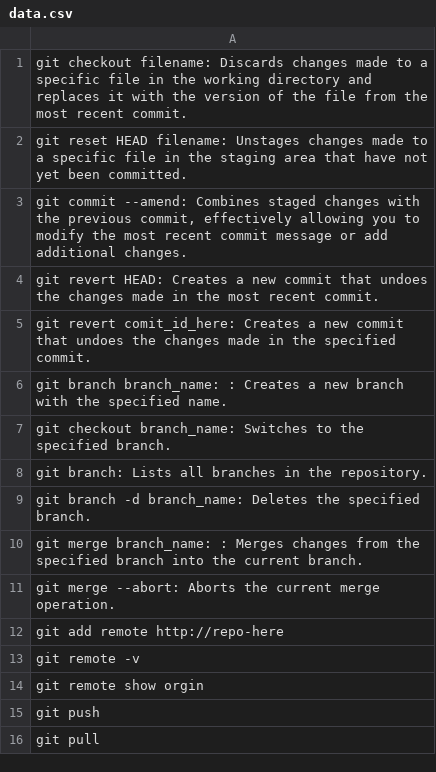
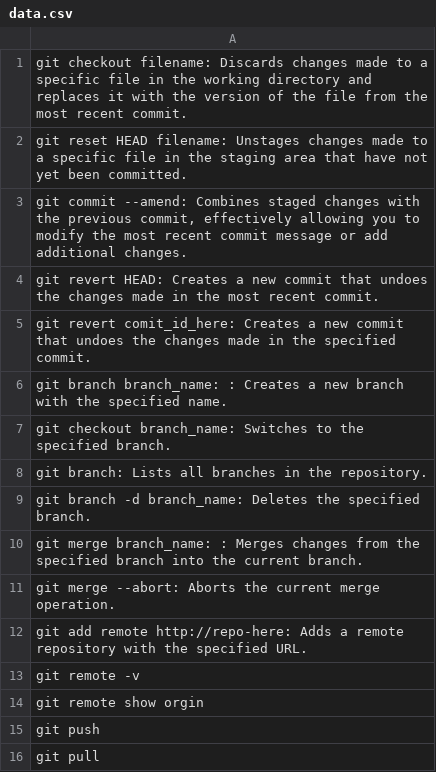
Before and after one commit to Gurch3/GitCommands, a CSV file: data.csv, drawn as a sheet.

Commit message:
add remote https://repo-here

```diff
--- a/data.csv
+++ b/data.csv
@@ -11,3 +11,3 @@ git merge branch_name: : Merges changes from the specified branch into the curre
 git merge --abort: Aborts the current merge operation.;
-git add remote http://repo-here
+git add remote http://repo-here: Adds a remote repository with the specified URL.
 git remote -v
```
